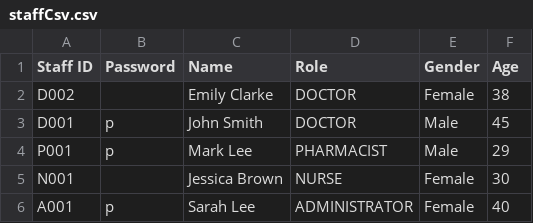
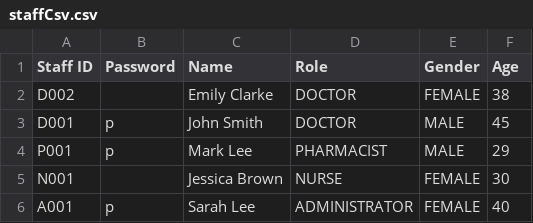
Before and after one commit to shuenwei/SC2002-GroupAssignment, a CSV file: HospitalManagementSystem/data/staffCsv.csv, drawn as a sheet.

```diff
--- a/HospitalManagementSystem/data/staffCsv.csv
+++ b/HospitalManagementSystem/data/staffCsv.csv
@@ -1,6 +1,6 @@
 Staff ID,Password,Name,Role,Gender,Age
-D002,,Emily Clarke,DOCTOR,Female,38
-D001,p,John Smith,DOCTOR,Male,45
-P001,p,Mark Lee,PHARMACIST,Male,29
-N001,,Jessica Brown,NURSE,Female,30
-A001,p,Sarah Lee,ADMINISTRATOR,Female,40
+D002,,Emily Clarke,DOCTOR,FEMALE,38
+D001,p,John Smith,DOCTOR,MALE,45
+P001,p,Mark Lee,PHARMACIST,MALE,29
+N001,,Jessica Brown,NURSE,FEMALE,30
+A001,p,Sarah Lee,ADMINISTRATOR,FEMALE,40
```
Also changed, not shown: HospitalManagementSystem/data/patientCsv.csv, 12 other files.
